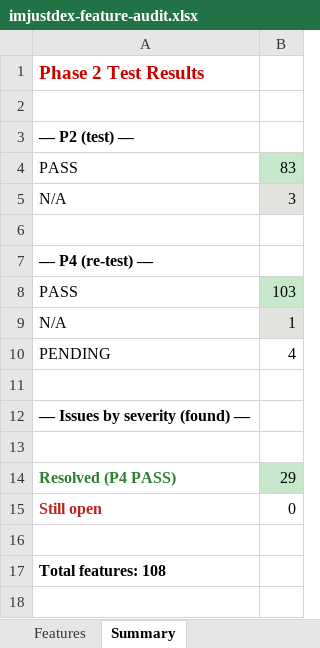
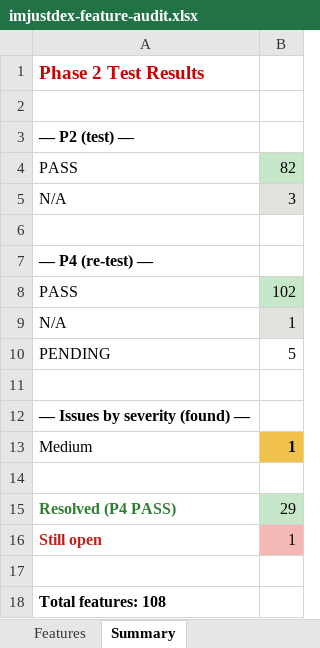
Before and after one commit to tdexterjakes-ops/imjustdex.com, an Excel workbook: audit/imjustdex-feature-audit.xlsx, sheet Summary, drawn as a sheet; values as stored, in another font and other column widths than the file's, no borders; addresses are those after the commit; the diff names each change by its address in the sheet, - before the commit and + after, or states it on an @@ line.

```diff
--- a/audit/imjustdex-feature-audit.xlsx (sheet Summary)
+++ b/audit/imjustdex-feature-audit.xlsx (sheet Summary)
-B4: 83
+B4: 82
-B8: 103
+B8: 102
-B10: 4
+B10: 5
+row 13: Medium | 1
-B16: 0
+B16: 1
-B16 fill: none
+B16 fill: #F4B9B5
```
Also changed, not shown: sheet Features, 1 other file.
